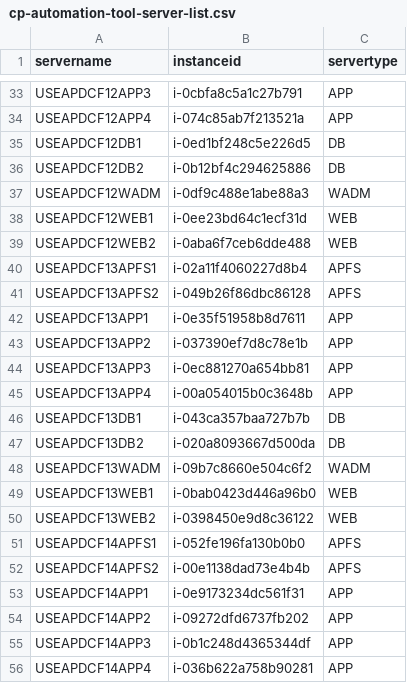
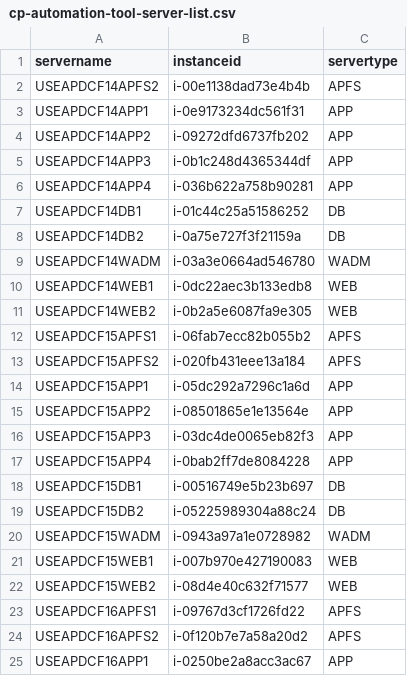
Before and after one commit to nathanielcaguioa/cp-automation-tool, a CSV file: cp-automation-tool-server-list.csv, drawn as a sheet; only a part is shown, gaps mark what is left out; the shorter side is filled out with more unchanged rows; the diff covers the shown part only; the diff names each change by its address in the sheet, - before the commit and + after, or states it on an @@ line.

```diff
--- a/cp-automation-tool-server-list.csv
+++ b/cp-automation-tool-server-list.csv
-row 33: USEAPDCF12APP3 | i-0cbfa8c5a1c27b791 | APP
-row 34: USEAPDCF12APP4 | i-074c85ab7f213521a | APP
-row 35: USEAPDCF12DB1 | i-0ed1bf248c5e226d5 | DB
-row 36: USEAPDCF12DB2 | i-0b12bf4c294625886 | DB
-row 37: USEAPDCF12WADM | i-0df9c488e1abe88a3 | WADM
-row 38: USEAPDCF12WEB1 | i-0ee23bd64c1ecf31d | WEB
-row 39: USEAPDCF12WEB2 | i-0aba6f7ceb6dde488 | WEB
-row 40: USEAPDCF13APFS1 | i-02a11f4060227d8b4 | APFS
-row 41: USEAPDCF13APFS2 | i-049b26f86dbc86128 | APFS
-row 42: USEAPDCF13APP1 | i-0e35f51958b8d7611 | APP
-row 43: USEAPDCF13APP2 | i-037390ef7d8c78e1b | APP
-row 44: USEAPDCF13APP3 | i-0ec881270a654bb81 | APP
-row 45: USEAPDCF13APP4 | i-00a054015b0c3648b | APP
-row 46: USEAPDCF13DB1 | i-043ca357baa727b7b | DB
-row 47: USEAPDCF13DB2 | i-020a8093667d500da | DB
-row 48: USEAPDCF13WADM | i-09b7c8660e504c6f2 | WADM
-row 49: USEAPDCF13WEB1 | i-0bab0423d446a96b0 | WEB
-row 50: USEAPDCF13WEB2 | i-0398450e9d8c36122 | WEB
-row 51: USEAPDCF14APFS1 | i-052fe196fa130b0b0 | APFS
```
Also changed, not shown: 31 removed rows elsewhere in this file.
